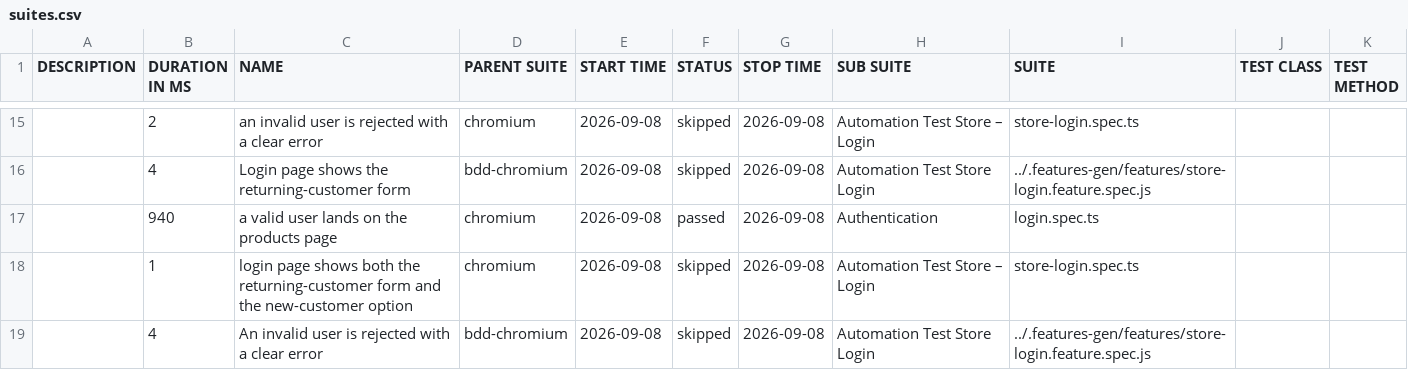
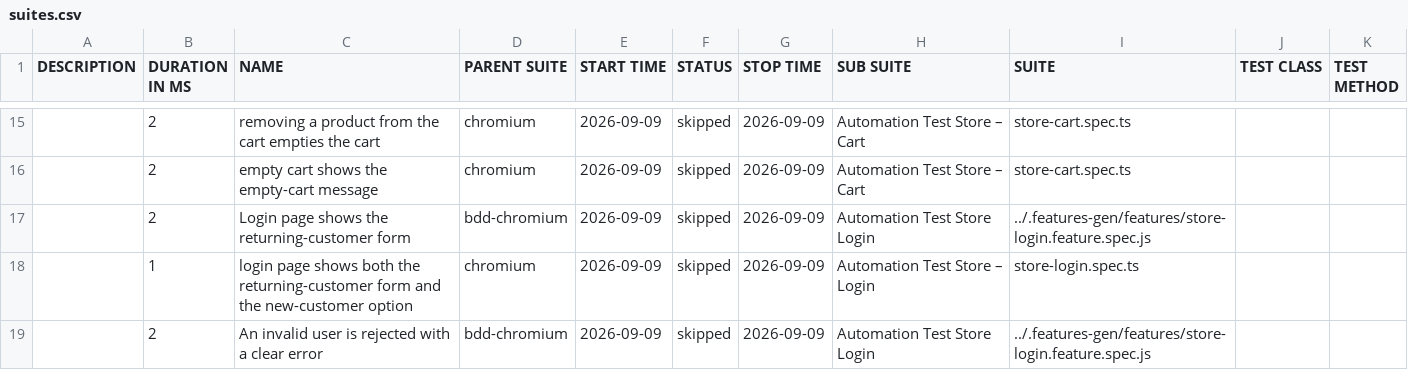
Before and after one commit to Cacheater/playwright-e2e-framework, a CSV file: data/suites.csv, drawn as a sheet; only a part is shown, gaps mark what is left out; the diff covers the shown part only.

```diff
--- a/data/suites.csv
+++ b/data/suites.csv
@@ -15,5 +15,5 @@
-"","2","an invalid user is rejected with a clear error","chromium","2026-09-08","skipped","2026-09-08","Automation Test Store – Login","store-login.spec.ts","",""
-"","4","Login page shows the returning-customer form","bdd-chromium","2026-09-08","skipped","2026-09-08","Automation Test Store Login","../.features-gen/features/store-login.feature.spec.js","",""
-"","940","a valid user lands on the products page","chromium","2026-09-08","passed","2026-09-08","Authentication","login.spec.ts","",""
-"","1","login page shows both the returning-customer form and the new-customer option","chromium","2026-09-08","skipped","2026-09-08","Automation Test Store – Login","store-login.spec.ts","",""
-"","4","An invalid user is rejected with a clear error","bdd-chromium","2026-09-08","skipped","2026-09-08","Automation Test Store Login","../.features-gen/features/store-login.feature.spec.js","",""
+"","2","removing a product from the cart empties the cart","chromium","2026-09-09","skipped","2026-09-09","Automation Test Store – Cart","store-cart.spec.ts","",""
+"","2","empty cart shows the empty-cart message","chromium","2026-09-09","skipped","2026-09-09","Automation Test Store – Cart","store-cart.spec.ts","",""
+"","2","Login page shows the returning-customer form","bdd-chromium","2026-09-09","skipped","2026-09-09","Automation Test Store Login","../.features-gen/features/store-login.feature.spec.js","",""
+"","1","login page shows both the returning-customer form and the new-customer option","chromium","2026-09-09","skipped","2026-09-09","Automation Test Store – Login","store-login.spec.ts","",""
+"","2","An invalid user is rejected with a clear error","bdd-chromium","2026-09-09","skipped","2026-09-09","Automation Test Store Login","../.features-gen/features/store-login.feature.spec.js","",""
```
Also changed, not shown: 7 added rows, 7 removed rows and 19 edited cells elsewhere in this file, 50 other files.
